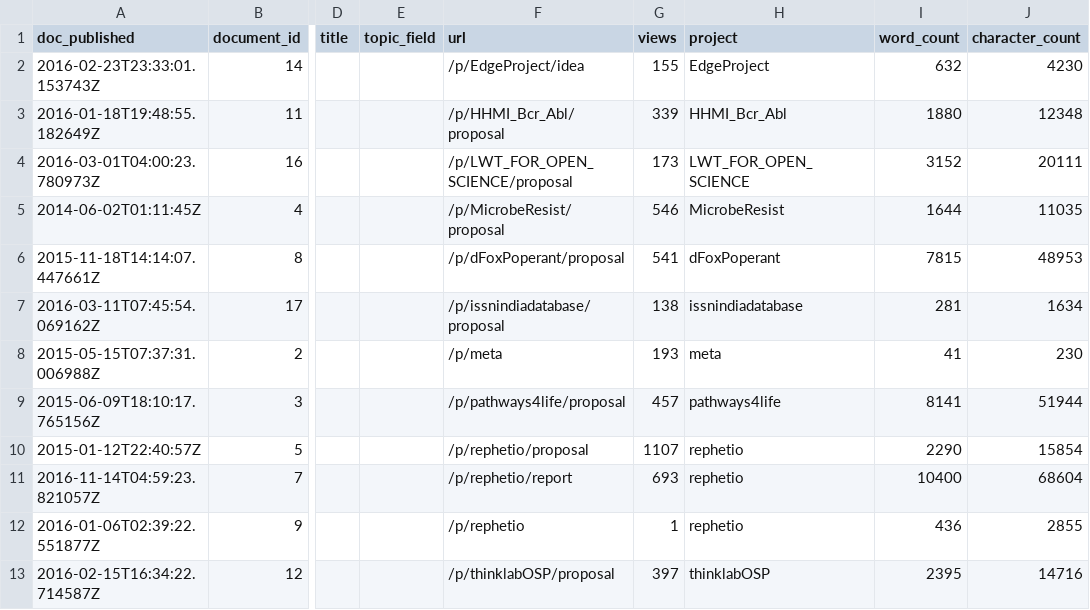
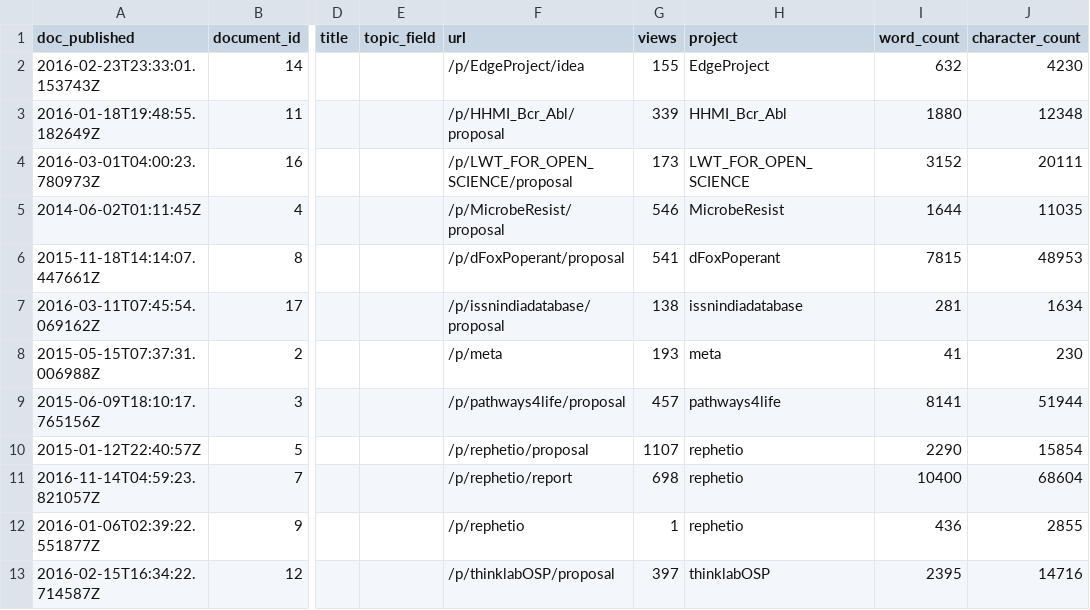
Before and after one commit to dhimmel/thinklytics, a TSV file: process/table/documents.tsv, drawn as a sheet; only a part is shown, gaps mark what is left out; the diff names each change by its address in the sheet, - before the commit and + after, or states it on an @@ line.

Commit message:
Auto-export all projects on 2017-04-24
Created by Travis CI build number 289 and job number 289.1.
https://travis-ci.org/dhimmel/thinklytics/builds/225403143
https://travis-ci.org/dhimmel/thinklytics/jobs/225403144

Committed on 2017-04-24T22:27:22+0000.

```diff
--- a/process/table/documents.tsv
+++ b/process/table/documents.tsv
-G11 (views): 693
+G11 (views): 698
```
Also changed, not shown: process/table/threads.tsv, 10 other files.
